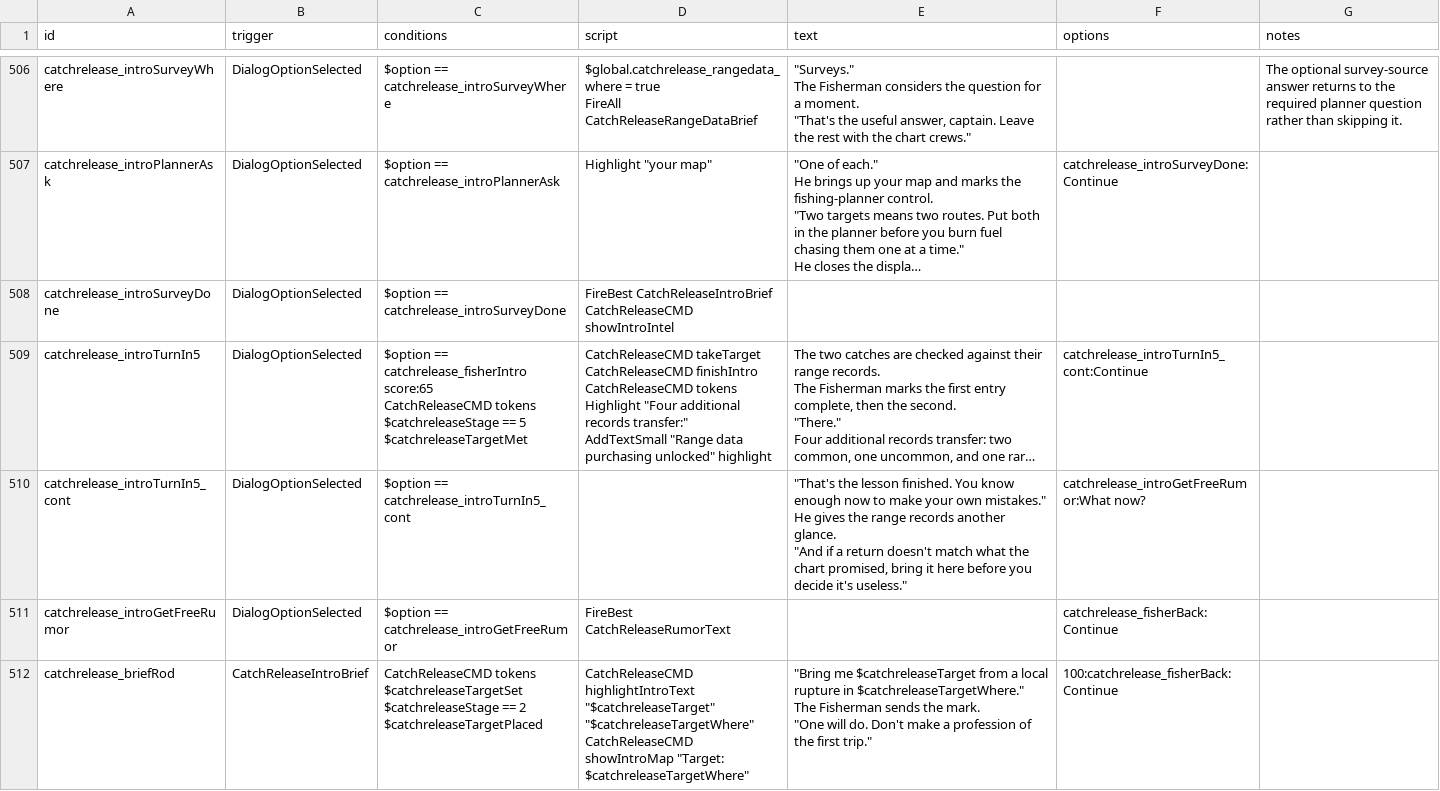
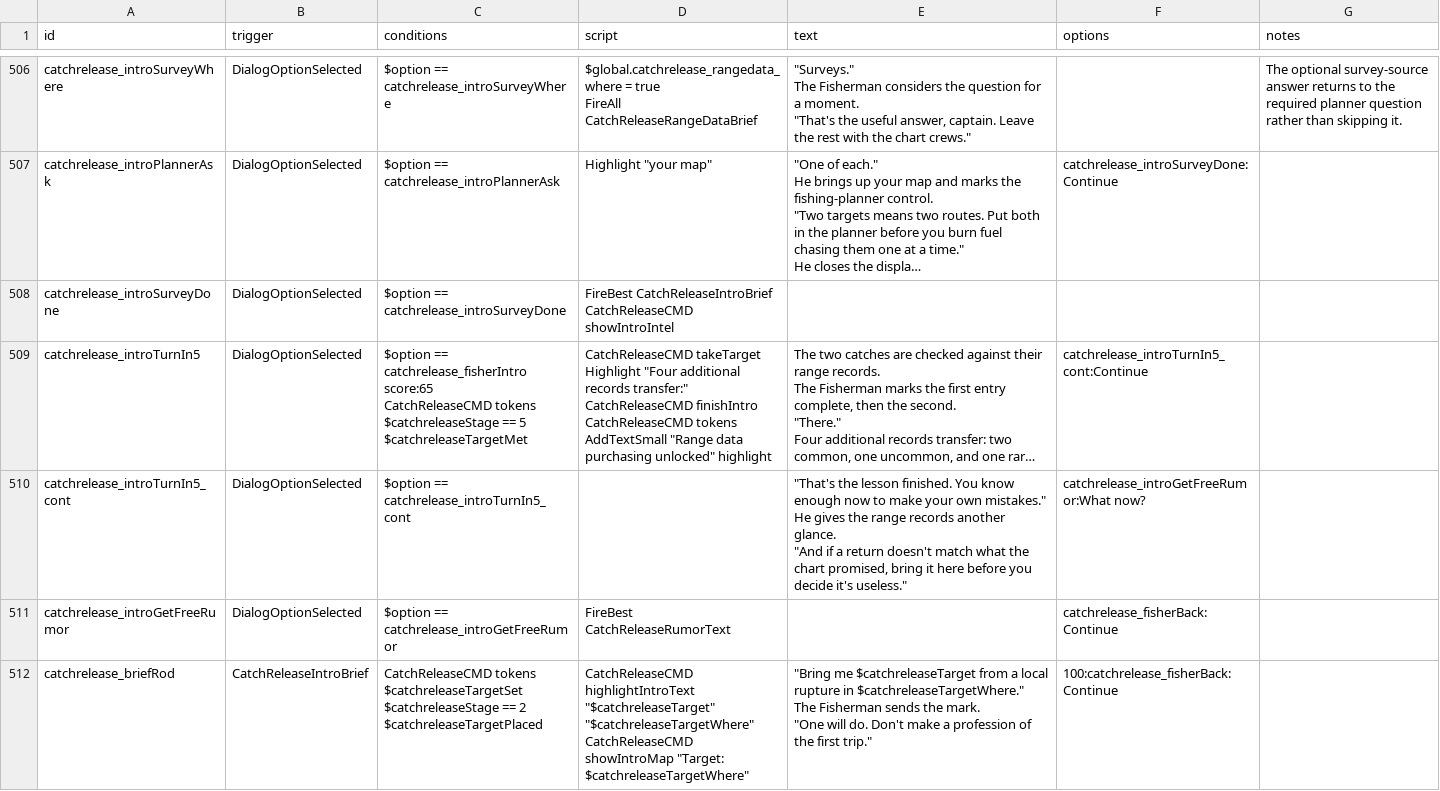
Before and after one commit to SirHartley/Catch.Release, a CSV file: data/campaign/rules.csv, drawn as a sheet; only a part is shown, gaps mark what is left out; long unchanged cells end in …; ↵ is a line break in a cell; the diff names each change by its address in the sheet, - before the commit and + after, or states it on an @@ line.

Commit message:
Preserve the final range data rarity colour

```diff
--- a/data/campaign/rules.csv
+++ b/data/campaign/rules.csv
-D509 (script): CatchReleaseCMD takeTarget ↵ CatchReleaseCMD finishIntro ↵ CatchReleaseCMD tokens ↵ Highlight "Four additional records transfer:" ↵ AddTextSmall "Range…
+D509 (script): CatchReleaseCMD takeTarget ↵ Highlight "Four additional records transfer:" ↵ CatchReleaseCMD finishIntro ↵ CatchReleaseCMD tokens ↵ AddTextSmall "Range…
```
Also changed, not shown: 1 other file.
